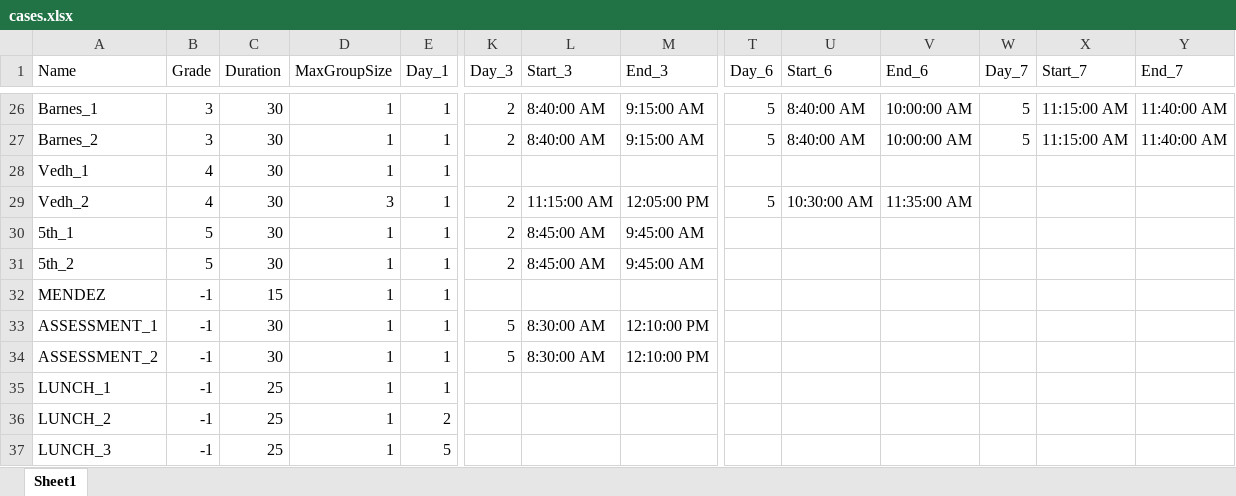
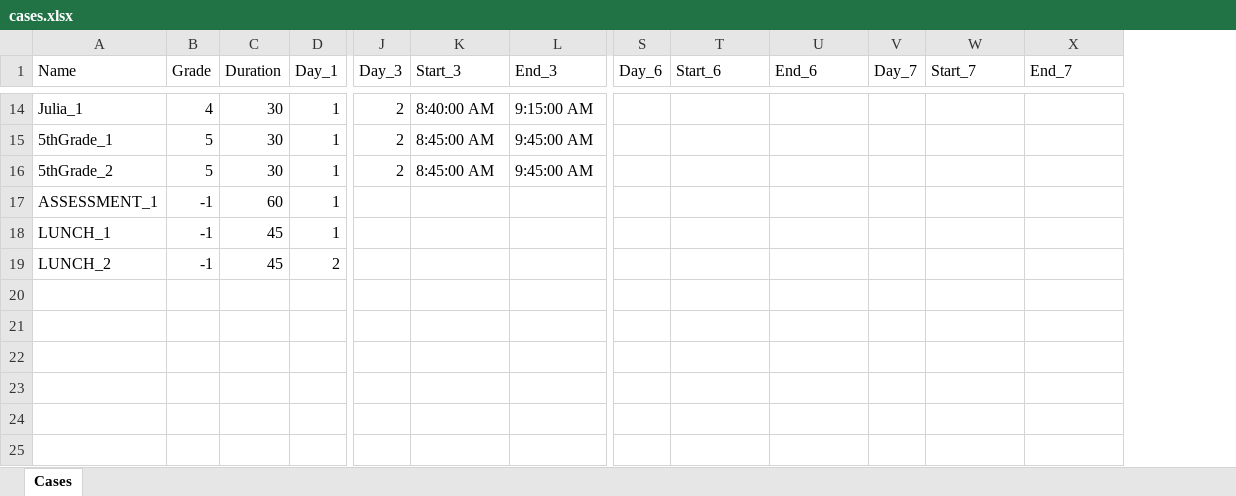
Before and after one commit to mattmcdermott/caseload-scheduling, an Excel workbook: data/cases.xlsx, sheet Cases, drawn as a sheet; only a part is shown, gaps mark what is left out; values as stored, in another font and other column widths than the file's, no cell formats; removed rows and columns are numbered as before the commit, all else as after; rows hold the shown columns only; the diff covers the shown part only; the diff names each change by its address in the sheet, - before the commit and + after, or states it on an @@ line.

```diff
--- a/data/cases.xlsx (sheet Cases)
+++ b/data/cases.xlsx (sheet Cases)
-sheet tab: Sheet1
+sheet tab: Cases
-column D (MaxGroupSize), row 26: 1; rows 30-31: 1 | 1; row 33: 1; rows 35-36: 1 | 1
-A14 (Name): Barnes_1
+A14 (Name): Julia_1
-B14 (Grade): 3
+B14 (Grade): 4
-S14 (Day_6): 5
+S14 (Day_6): (empty)
-T14 (Start_6): 8:40:00 AM
+T14 (Start_6): (empty)
-U14 (End_6): 10:00:00 AM
+U14 (End_6): (empty)
-V14 (Day_7): 5
+V14 (Day_7): (empty)
-W14 (Start_7): 11:15:00 AM
+W14 (Start_7): (empty)
-X14 (End_7): 11:40:00 AM
+X14 (End_7): (empty)
-row 27: Barnes_2 | 3 | 30 | 1 | 1 | 2 | 8:40:00 AM | 9:15:00 AM | 5 | 8:40:00 AM | 10:00:00 AM | 5 | 11:15:00 AM | 11:40:00 AM
-row 28: Vedh_1 | 4 | 30 | 1 | 1
-row 29: Vedh_2 | 4 | 30 | 3 | 1 | 2 | 11:15:00 AM | 12:05:00 PM | 5 | 10:30:00 AM | 11:35:00 AM
-A15 (Name): 5th_1
+A15 (Name): 5thGrade_1
-A16 (Name): 5th_2
+A16 (Name): 5thGrade_2
-row 32: MENDEZ | -1 | 15 | 1 | 1
-C17 (Duration): 30
+C17 (Duration): 60
-J17 (Day_3): 5
+J17 (Day_3): (empty)
-K17 (Start_3): 8:30:00 AM
+K17 (Start_3): (empty)
-L17 (End_3): 12:10:00 PM
+L17 (End_3): (empty)
-row 34: ASSESSMENT_2 | -1 | 30 | 1 | 1 | 5 | 8:30:00 AM | 12:10:00 PM
-C18:C19 (Duration): 25
+C18:C19 (Duration): 45
-row 37: LUNCH_3 | -1 | 25 | 1 | 5
```
Also changed, not shown: 5 added rows, 17 removed rows and 52 edited cells elsewhere in this sheet, cell formats, data/sessions.xlsx, 11 other files.
